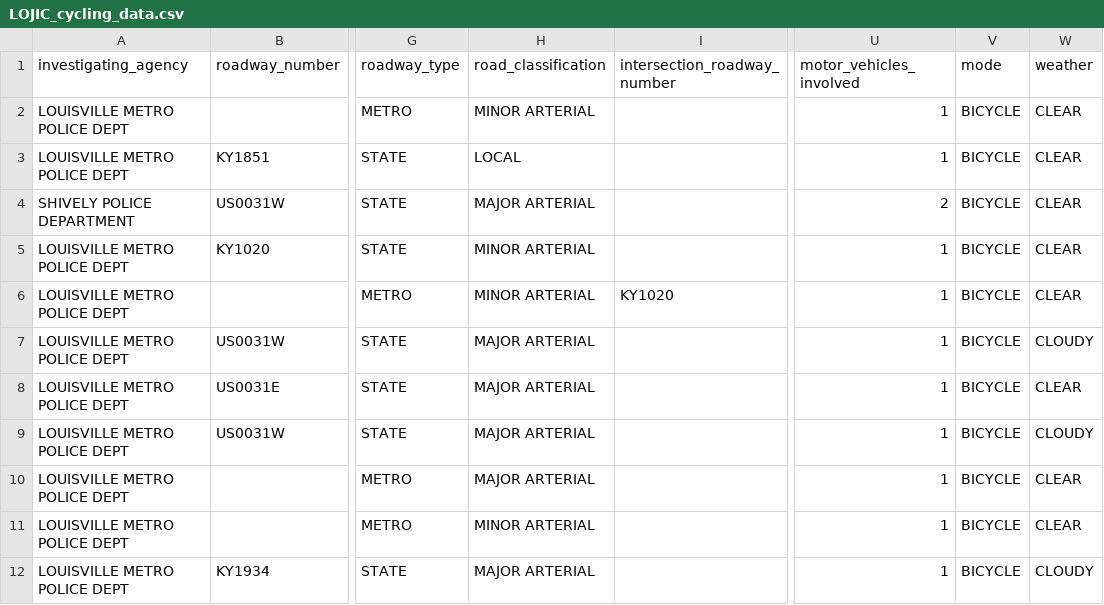
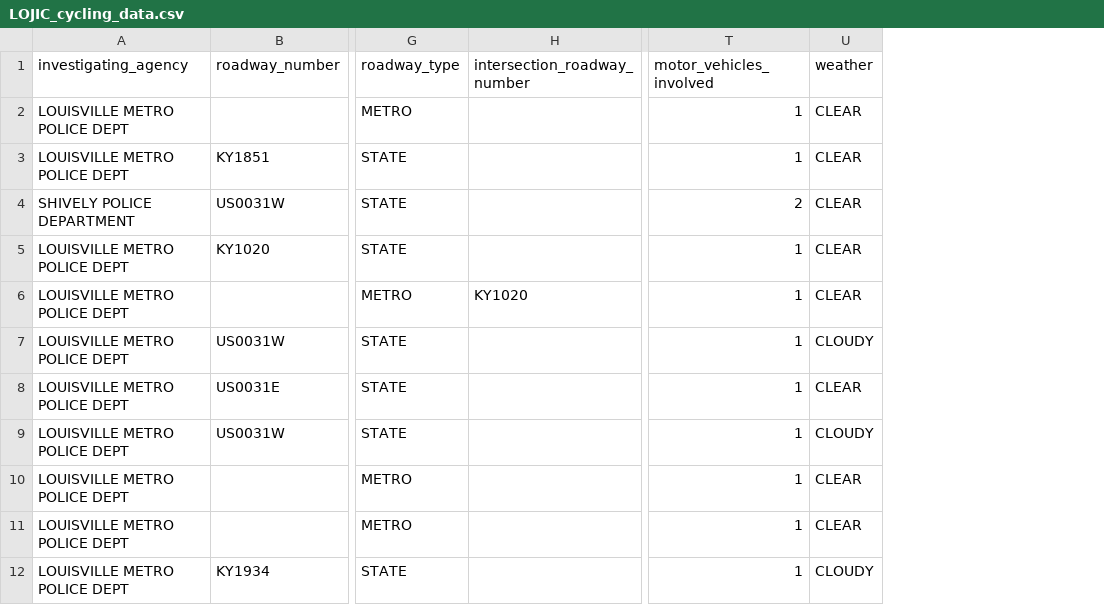
Before and after one commit to benjamming/louisville-bike-accidents, a CSV file: data/clean/LOJIC_cycling_data.csv, drawn as a sheet; only a part is shown, gaps mark what is left out; the diff names each change by its address in the sheet, - before the commit and + after, or states it on an @@ line.

Commit message:
update cleaning scripts and resulting clean data

```diff
--- a/data/clean/LOJIC_cycling_data.csv
+++ b/data/clean/LOJIC_cycling_data.csv
-column H (road_classification), rows 2-12: MINOR ARTERIAL | LOCAL | MAJOR ARTERIAL | MINOR ARTERIAL | MINOR ARTERIAL | MAJOR ARTERIAL | MAJOR ARTERIAL | MAJOR ARTERIAL | MAJOR ARTERIAL | MINOR ARTERIAL | MAJOR ARTERIAL
-column V (mode), rows 2-12: all BICYCLE
```
Also changed, not shown: 5 other files.
